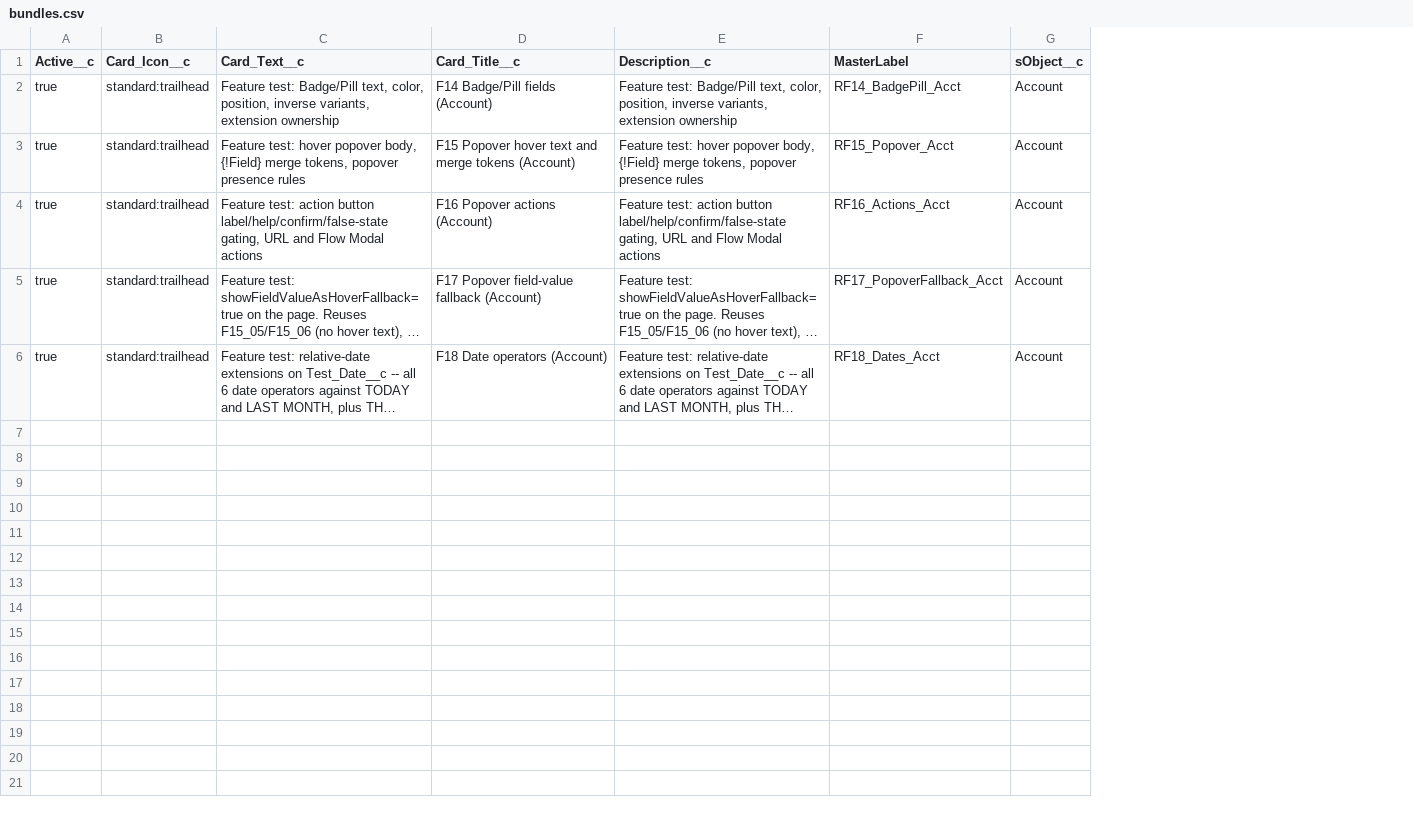
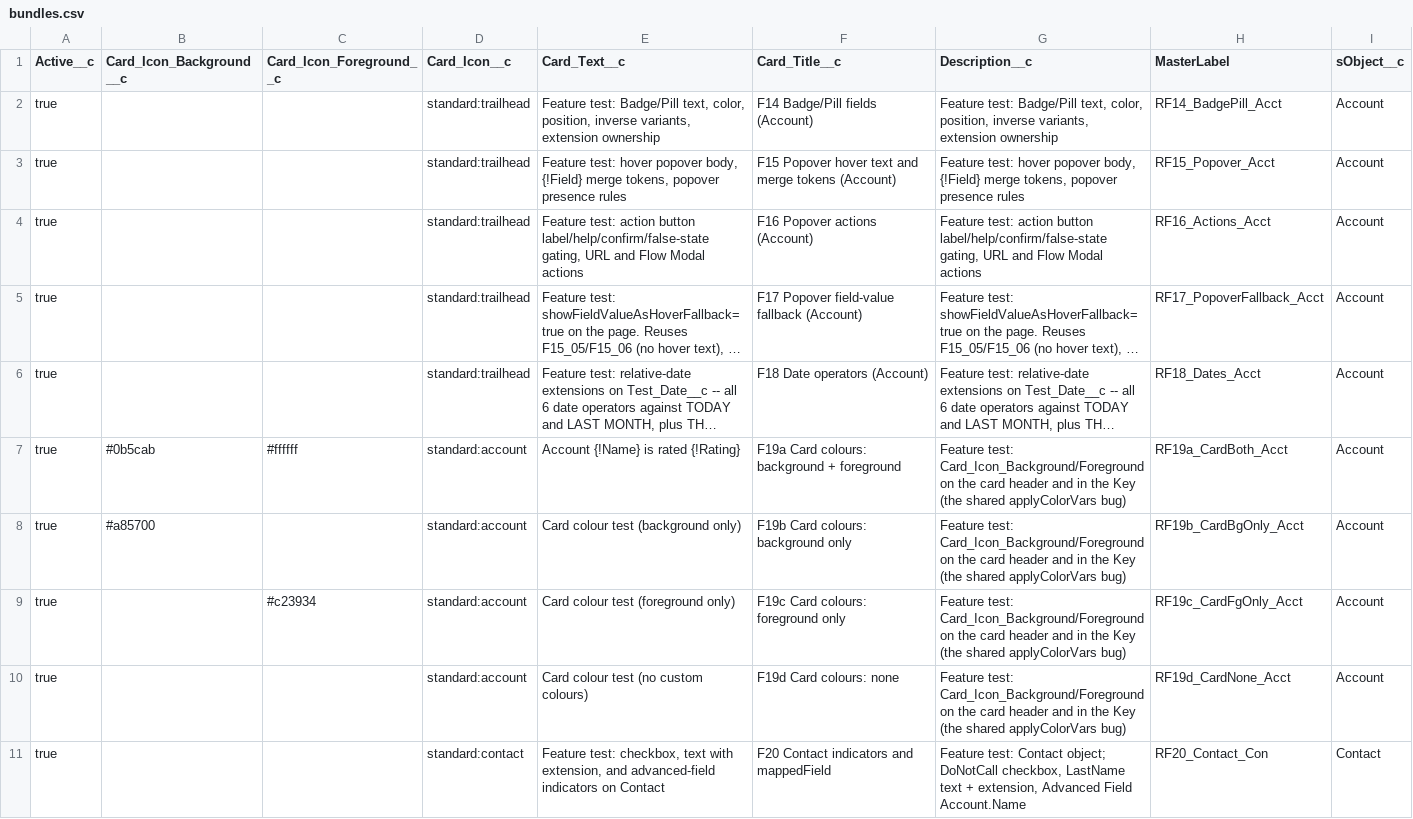
Before and after one commit to SFDO-Community/Salesforce-Indicators, a CSV file: regression/data/dev_only/bundles.csv, drawn as a sheet; long unchanged cells end in …; the diff names each change by its address in the sheet, - before the commit and + after, or states it on an @@ line.

```diff
--- a/regression/data/dev_only/bundles.csv
+++ b/regression/data/dev_only/bundles.csv
+column B (Card_Icon_Background__c), empty
+column C (Card_Icon_Foreground__c), empty
+row 7: true | #0b5cab | #ffffff | standard:account | Account {!Name} is rated {!Rating} | F19a Card colours: background + foreground | Feature test: Card_Icon_Background/Foreground on the card header and in the Key (the shared applyColorVars bug) | RF19a_CardBoth_Acct | Account
+row 8: true | #a85700 |  | standard:account | Card colour test (background only) | F19b Card colours: background only | Feature test: Card_Icon_Background/Foreground on the card header and in the Key (the shared applyColorVars bug) | RF19b_CardBgOnly_Acct | Account
+row 9: true |  | #c23934 | standard:account | Card colour test (foreground only) | F19c Card colours: foreground only | Feature test: Card_Icon_Background/Foreground on the card header and in the Key (the shared applyColorVars bug) | RF19c_CardFgOnly_Acct | Account
+row 10: true |  |  | standard:account | Card colour test (no custom colours) | F19d Card colours: none | Feature test: Card_Icon_Background/Foreground on the card header and in the Key (the shared applyColorVars bug) | RF19d_CardNone_Acct | Account
+row 11: true |  |  | standard:contact | Feature test: checkbox, text with extension, and advanced-field indicators on Contact | F20 Contact indicators and mappedField | Feature test: Contact object; DoNotCall checkbox, LastName text + extension, Advanced Field Account.Name | RF20_Contact_Con | Contact
```
Also changed, not shown: regression/data/dev_only/bundle_items.csv, regression/data/dev_only/extensions.csv, 36 other files.
